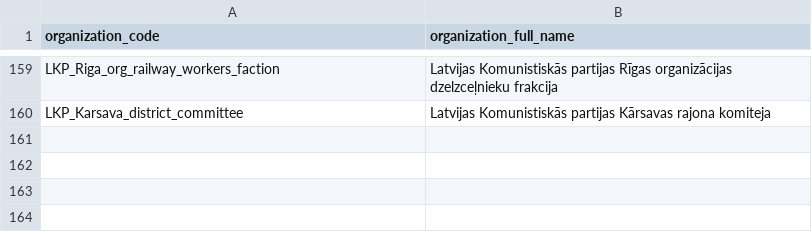
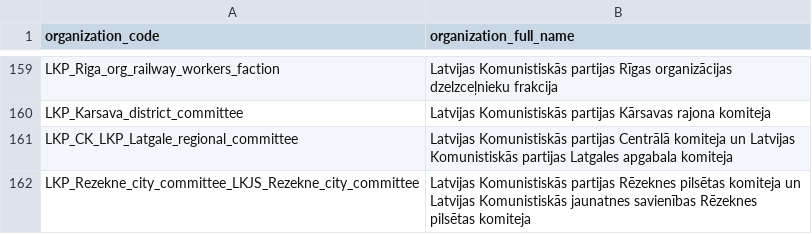
Before and after one commit to Vladusty/latvian-communist-leaflet-corpus, a CSV file: workspace/metadata/lclc_organization_codebook.csv, drawn as a sheet; only a part is shown, gaps mark what is left out; the diff names each change by its address in the sheet, - before the commit and + after, or states it on an @@ line.

Commit message:
Add new organization codebook entries
Added two new organization metadata entries to the LCLC organization codebook: one for the LKP Central Committee / Latgale regional committee and one for the Rēzekne city committee and LKJS committee.

```diff
--- a/workspace/metadata/lclc_organization_codebook.csv
+++ b/workspace/metadata/lclc_organization_codebook.csv
+row 161: LKP_CK_LKP_Latgale_regional_committee | Latvijas Komunistiskās partijas Centrālā komiteja un Latvijas Komunistiskās partijas Latgales apgabala komiteja
+row 162: LKP_Rezekne_city_committee_LKJS_Rezekne_city_committee | Latvijas Komunistiskās partijas Rēzeknes pilsētas komiteja un Latvijas Komunistiskās jaunatnes savienības Rēzeknes pilsētas komiteja
```
